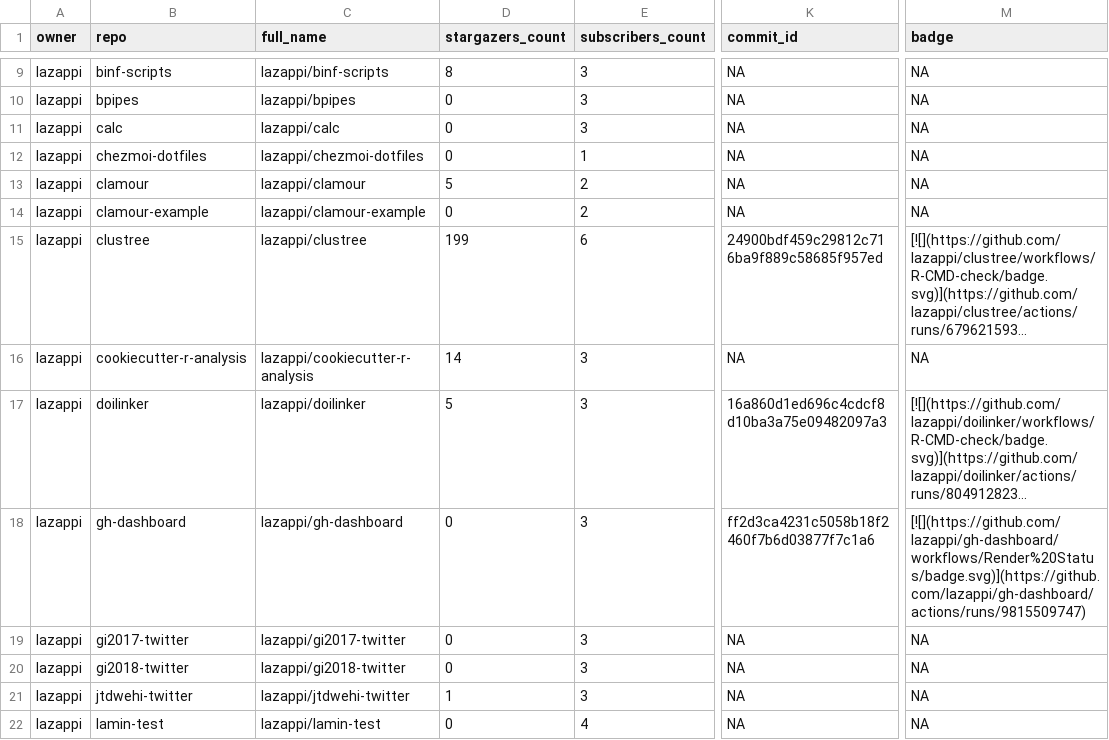
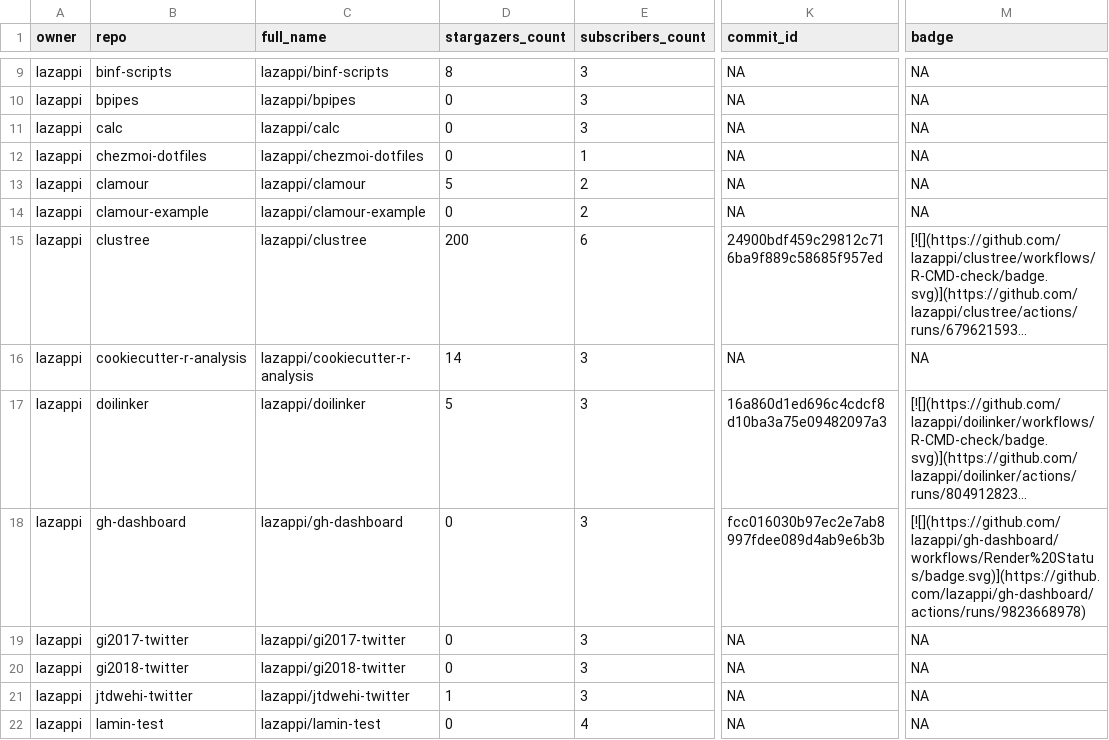
Before and after one commit to lazappi/gh-dashboard, a CSV file: repos.csv, drawn as a sheet; only a part is shown, gaps mark what is left out; long unchanged cells end in …; the diff covers the shown part only; the diff names each change by its address in the sheet, - before the commit and + after, or states it on an @@ line.

```diff
--- a/repos.csv
+++ b/repos.csv
-D15 (stargazers_count): 199
+D15 (stargazers_count): 200
-K18 (commit_id): ff2d3ca4231c5058b18f2460f7b6d03877f7c1a6
+K18 (commit_id): fcc016030b97ec2e7ab8997fdee089d4ab9e6b3b
-M18 (badge): [![](https://github.com/lazappi/gh-dashboard/workflows/Render%20Status/badge.svg)](https://github.com/lazappi/gh-dashboard/actions/runs/9815509747)
+M18 (badge): [![](https://github.com/lazappi/gh-dashboard/workflows/Render%20Status/badge.svg)](https://github.com/lazappi/gh-dashboard/actions/runs/9823668978)
```
Also changed, not shown: 5 edited cells elsewhere in this file, 1 other file.
